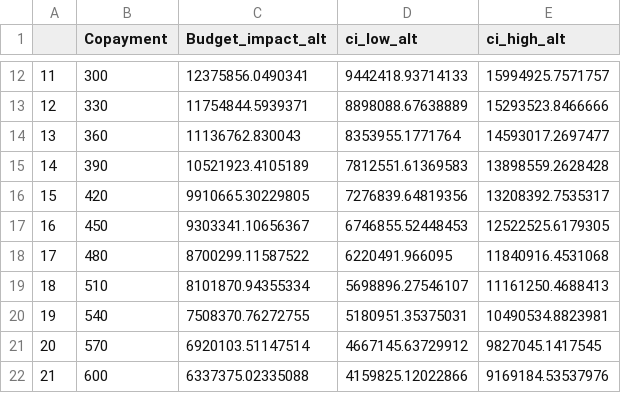
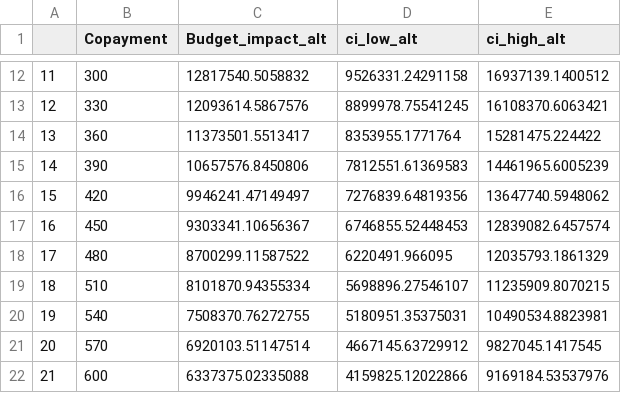
Before and after one commit to robinblythe/DCE_pop_screen, a CSV file: Tables/Budget_impact_alts.csv, drawn as a sheet; only a part is shown, gaps mark what is left out; the diff covers the shown part only.

```diff
--- a/Tables/Budget_impact_alts.csv
+++ b/Tables/Budget_impact_alts.csv
@@ -12,9 +12,9 @@
-"11",300,12375856.0490341,9442418.93714133,15994925.7571757
-"12",330,11754844.5939371,8898088.67638889,15293523.8466666
-"13",360,11136762.830043,8353955.1771764,14593017.2697477
-"14",390,10521923.4105189,7812551.61369583,13898559.2628428
-"15",420,9910665.30229805,7276839.64819356,13208392.7535317
-"16",450,9303341.10656367,6746855.52448453,12522525.6179305
-"17",480,8700299.11587522,6220491.966095,11840916.4531068
-"18",510,8101870.94355334,5698896.27546107,11161250.4688413
+"11",300,12817540.5058832,9526331.24291158,16937139.1400512
+"12",330,12093614.5867576,8899978.75541245,16108370.6063421
+"13",360,11373501.5513417,8353955.1771764,15281475.224422
+"14",390,10657576.8450806,7812551.61369583,14461965.6005239
+"15",420,9946241.47149497,7276839.64819356,13647740.5948062
+"16",450,9303341.10656367,6746855.52448453,12839082.6457574
+"17",480,8700299.11587522,6220491.966095,12035793.1861329
+"18",510,8101870.94355334,5698896.27546107,11235909.8070215
 "19",540,7508370.76272755,5180951.35375031,10490534.8823981
```
Also changed, not shown: 30 edited cells elsewhere in this file, Tables/Budget_impact_optout.csv, Tables/wtp_results.csv, 5 other files.
